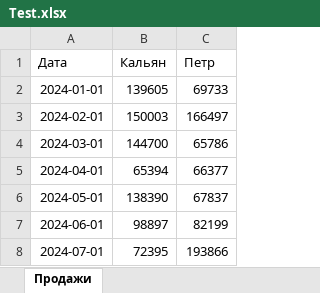
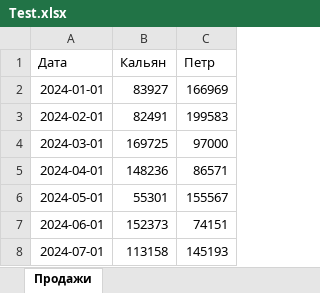
Before and after one commit to se6ek6er6/server, an Excel workbook: Test.xlsx, sheet Продажи, drawn as a sheet; values as stored, in another font and other column widths than the file's, no borders; the diff names each change by its address in the sheet, - before the commit and + after, or states it on an @@ line.

```diff
--- a/Test.xlsx (sheet Продажи)
+++ b/Test.xlsx (sheet Продажи)
-B2 (Кальян): 139605
+B2 (Кальян): 83927
-C2 (Петр): 69733
+C2 (Петр): 166969
-B3 (Кальян): 150003
+B3 (Кальян): 82491
-C3 (Петр): 166497
+C3 (Петр): 199583
-B4 (Кальян): 144700
+B4 (Кальян): 169725
-C4 (Петр): 65786
+C4 (Петр): 97000
-B5 (Кальян): 65394
+B5 (Кальян): 148236
-C5 (Петр): 66377
+C5 (Петр): 86571
-B6 (Кальян): 138390
+B6 (Кальян): 55301
-C6 (Петр): 67837
+C6 (Петр): 155567
-B7 (Кальян): 98897
+B7 (Кальян): 152373
-C7 (Петр): 82199
+C7 (Петр): 74151
-B8 (Кальян): 72395
+B8 (Кальян): 113158
-C8 (Петр): 193866
+C8 (Петр): 145193
```
